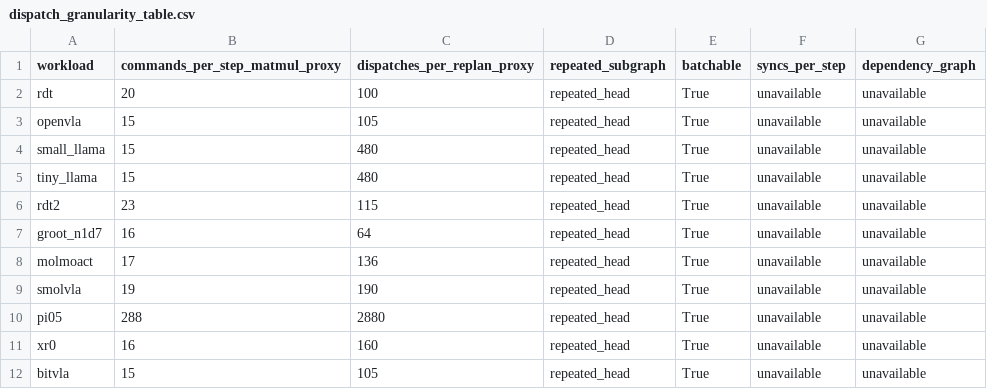
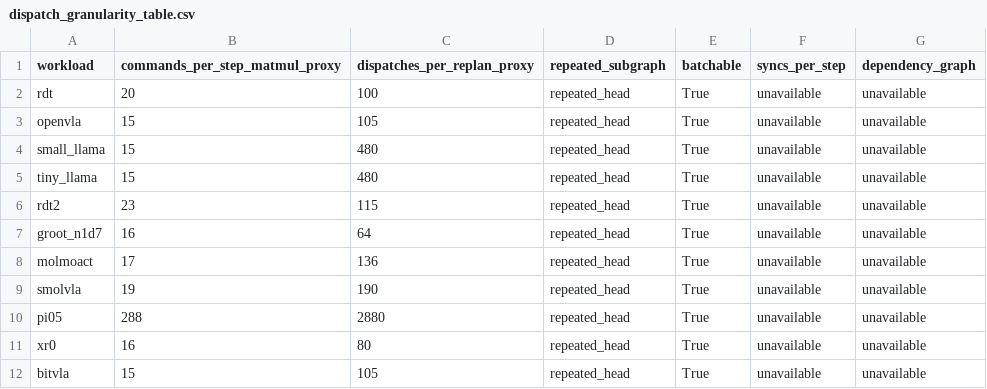
Before and after one commit to ucb-bar/merlin, a CSV file: merlin/benchmarks/dse_guidance/case_study/dispatch_granularity_table.csv, drawn as a sheet.

Commit message:
dse_guidance P19-S3: fix attention-classifier bugs + xr0 K drift; Phase-4 correctness audits
Fixes the two real bugs the forensic audit found, plus the config drift, and writes the Phase-4
correctness-audit docs. Verifier 673/673 (new P19 guard); targeted P16-P19 tests 16/16.

Attention-classifier fix (attribution.extract_non_gemm_ops):
- UNDER-count (xr0): SDPA-fused attention lowers to linalg.generic tagged prov.op="sdpa"/family=
  "attention" -- now recovered (0 -> 14 attention ops; visible_linear_fraction 1.0 -> 0.9923).
- OVER-count (groot): a batch_matmul is attention ONLY if its fqn is an attention module; groot's
  CategorySpecificMLP torch.bmm (fqn head.action_encoder.*/action_decoder.*) is now a new OPC_BATCHED_MATMUL
  class, not attention (11 -> 4 true attention + 7 batched_matmul/341M MACs). molmoact 9 -> 8 (drops a
  rotary bmm) similarly corrected.
- work_coverage_table gains n_batched_matmul + batched_matmul_macs; total_recovered = linear+attention+bmm.

Config-drift fix: MODEL_ARCH['xr0'] + RECAP_MODELS['xr0'] K 10 -> 5 (source num_steps=5); regenerates xr0's
K-scaled residency/requirements rows. operator_shape_table is K-independent and unchanged, so the
frontier/necessity/pareto stay stable.

pi05 distinct-shape: confirmed 17 (Merlin was RIGHT; the audit's "20" was a CSV misparse) -- no change.

Phase-4 audits (manual_validation/): operator_concentration (rdt 84.6% is depth-2, does NOT generalize --
rdt2 is FFN-dominated; pi05 = instances-of-few-shapes), primitive_frontier (GEMV-like is capture-M-induced;
linear-GEMM-only; 2-set robust but specific pair sensitive), residency (K is assumed; many "decode" are
prefill captures; weights not deduped), abstraction_necessity (low-bit blocked = source-has/export-erases;
region roles degenerate in single-step captures), boundary_placement (blocked-by-capture vs blocked-by-proof
split is the methodology contribution).

verify_implementation: +P19 attention-classifier guard (xr0 attention recovered; groot bmm separated).

```diff
--- a/merlin/benchmarks/dse_guidance/case_study/dispatch_granularity_table.csv
+++ b/merlin/benchmarks/dse_guidance/case_study/dispatch_granularity_table.csv
@@ -10,3 +10,3 @@ smolvla,19,190,repeated_head,True,unavailable,unavailable
 pi05,288,2880,repeated_head,True,unavailable,unavailable
-xr0,16,160,repeated_head,True,unavailable,unavailable
+xr0,16,80,repeated_head,True,unavailable,unavailable
 bitvla,15,105,repeated_head,True,unavailable,unavailable
```
Also changed, not shown: merlin/benchmarks/dse_guidance/case_study/dtype_capacity_table.csv, merlin/benchmarks/dse_guidance/case_study/phase_rate_table.csv, 40 other files.
